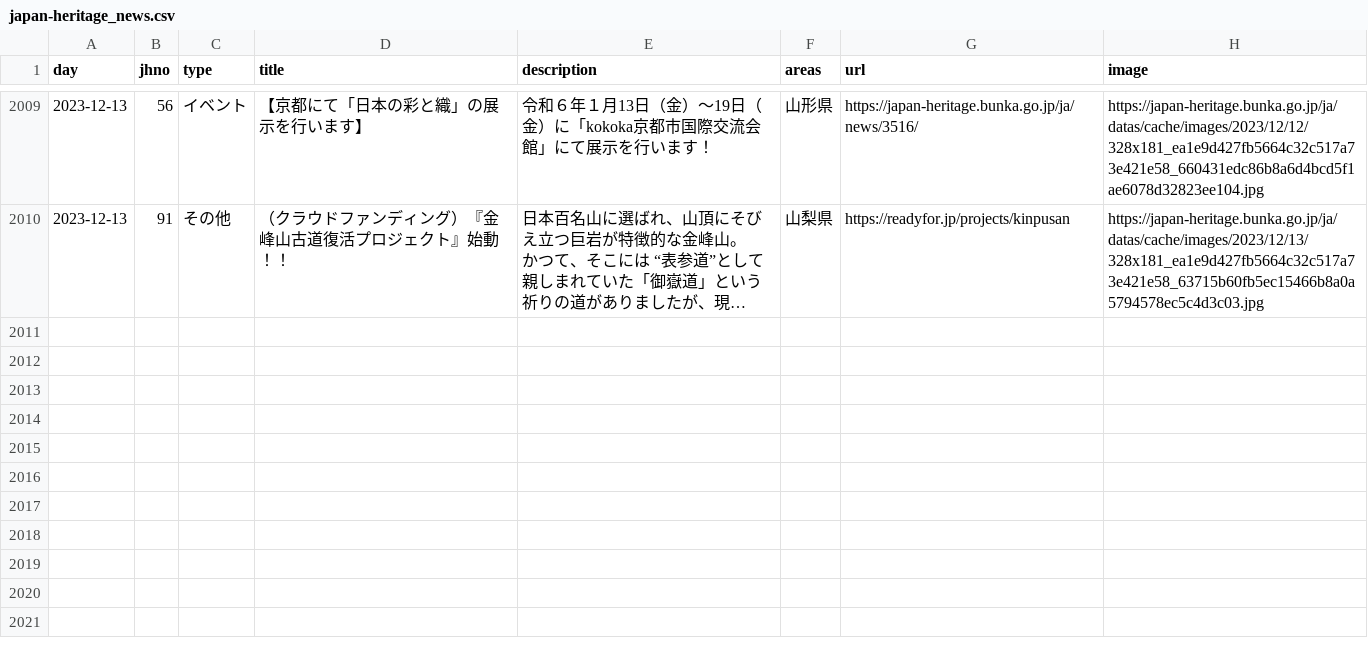
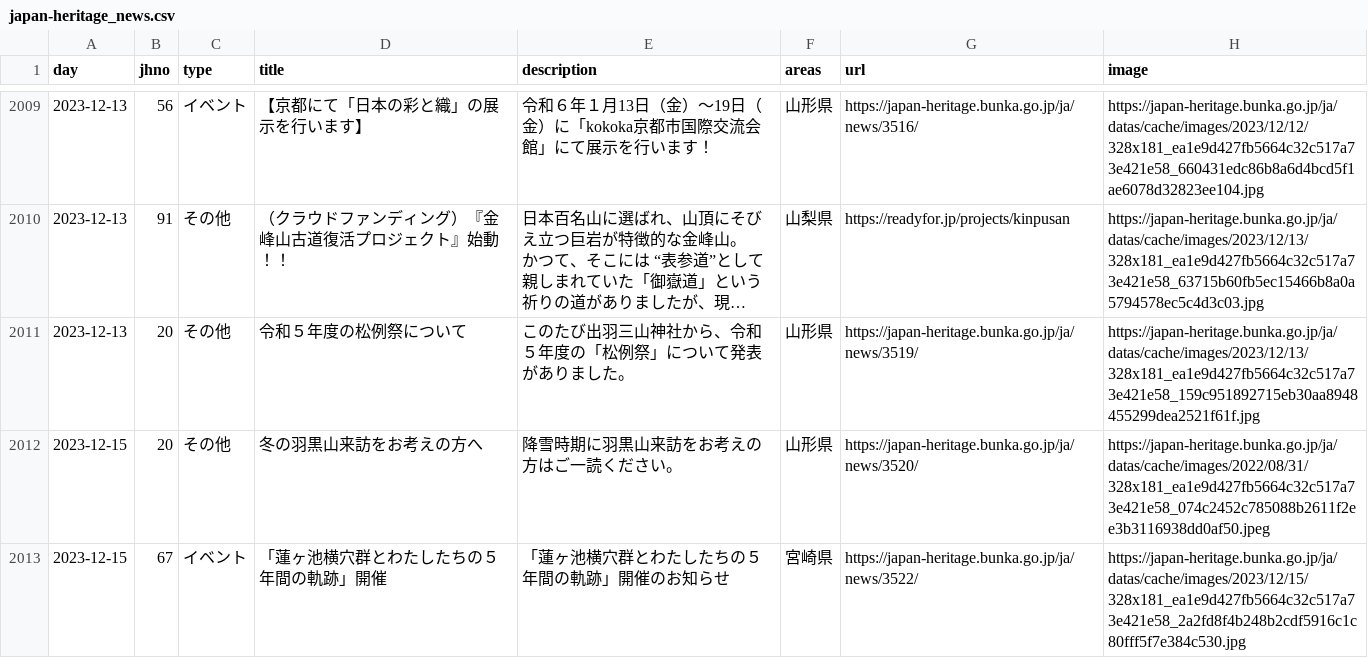
Before and after one commit to code4fukui/japan-heritage, a CSV file: japan-heritage_news.csv, drawn as a sheet; only a part is shown, gaps mark what is left out; long unchanged cells end in …; the diff names each change by its address in the sheet, - before the commit and + after, or states it on an @@ line.

Commit message:
update data

```diff
--- a/japan-heritage_news.csv
+++ b/japan-heritage_news.csv
+row 2011: 2023-12-13 | 20 | その他 | 令和５年度の松例祭について | このたび出羽三山神社から、令和５年度の「松例祭」について発表がありました。 | 山形県 | https://japan-heritage.bunka.go.jp/ja/news/3519/ | https://japan-heritage.bunka.go.jp/ja/datas/cache/images/2023/12/13/328x181_ea1e9d427fb5664c32c517a73e421e58_159c951892715eb30aa8948455299dea2521f61f.jpg
+row 2012: 2023-12-15 | 20 | その他 | 冬の羽黒山来訪をお考えの方へ | 降雪時期に羽黒山来訪をお考えの方はご一読ください。 | 山形県 | https://japan-heritage.bunka.go.jp/ja/news/3520/ | https://japan-heritage.bunka.go.jp/ja/datas/cache/images/2022/08/31/328x181_ea1e9d427fb5664c32c517a73e421e58_074c2452c785088b2611f2ee3b3116938dd0af50.jpeg
+row 2013: 2023-12-15 | 67 | イベント | 「蓮ヶ池横穴群とわたしたちの５年間の軌跡」開催 | 「蓮ヶ池横穴群とわたしたちの５年間の軌跡」開催のお知らせ | 宮崎県 | https://japan-heritage.bunka.go.jp/ja/news/3522/ | https://japan-heritage.bunka.go.jp/ja/datas/cache/images/2023/12/15/328x181_ea1e9d427fb5664c32c517a73e421e58_2a2fd8f4b248b2cdf5916c1c80fff5f7e384c530.jpg
```
Also changed, not shown: 2 other files.
